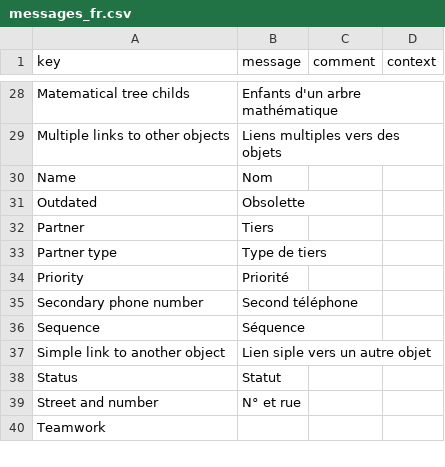
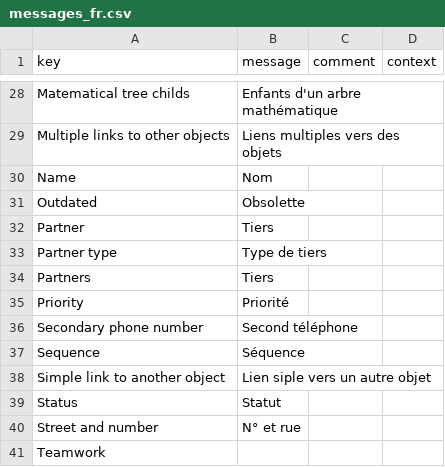
Before and after one commit to mga-axelor/open-platform-formation, a CSV file: modules/base/src/main/resources/i18n/messages_fr.csv, drawn as a sheet; only a part is shown, gaps mark what is left out; the diff names each change by its address in the sheet, - before the commit and + after, or states it on an @@ line.

Commit message:
Add partner-grid (basic)

```diff
--- a/modules/base/src/main/resources/i18n/messages_fr.csv
+++ b/modules/base/src/main/resources/i18n/messages_fr.csv
+row 34: Partners | Tiers
```
Also changed, not shown: modules/base/src/main/resources/i18n/messages.csv, modules/base/src/main/resources/i18n/messages_en.csv, 1 other file.
